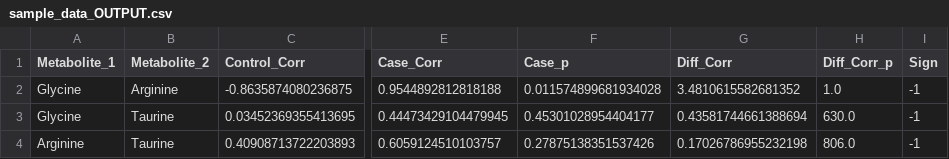
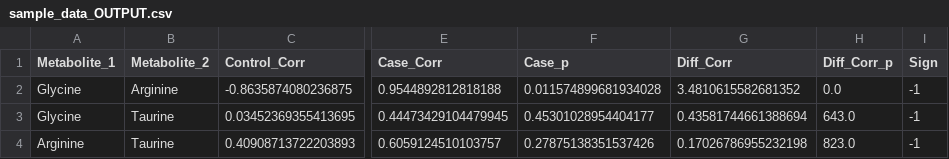
Before and after one commit to yleemichael/diff-corr, a CSV file: output/sample_data_OUTPUT.csv, drawn as a sheet; only a part is shown, gaps mark what is left out; the diff names each change by its address in the sheet, - before the commit and + after, or states it on an @@ line.

```diff
--- a/output/sample_data_OUTPUT.csv
+++ b/output/sample_data_OUTPUT.csv
-H2 (Diff_Corr_p): 1.0
+H2 (Diff_Corr_p): 0.0
-H3 (Diff_Corr_p): 630.0
+H3 (Diff_Corr_p): 643.0
-H4 (Diff_Corr_p): 806.0
+H4 (Diff_Corr_p): 823.0
```
Also changed, not shown: output/sample_data_OUTPUT_SIG.csv, 1 other file.
